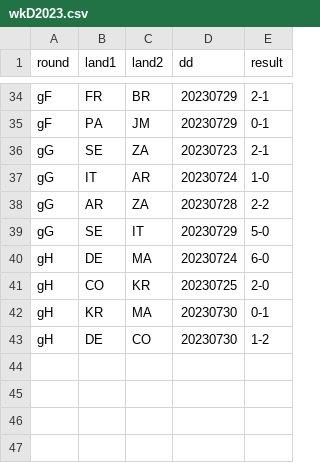
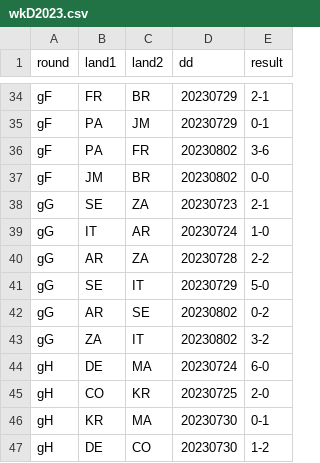
Before and after one commit to epsig/shob, a CSV file: data/sport/ekwk/wkD2023.csv, drawn as a sheet; only a part is shown, gaps mark what is left out; the diff names each change by its address in the sheet, - before the commit and + after, or states it on an @@ line.

```diff
--- a/data/sport/ekwk/wkD2023.csv
+++ b/data/sport/ekwk/wkD2023.csv
+row 36: gF | PA | FR | 20230802 | 3-6
+row 37: gF | JM | BR | 20230802 | 0-0
+row 42: gG | AR | SE | 20230802 | 0-2
+row 43: gG | ZA | IT | 20230802 | 3-2
```
Also changed, not shown: 1 other file.
